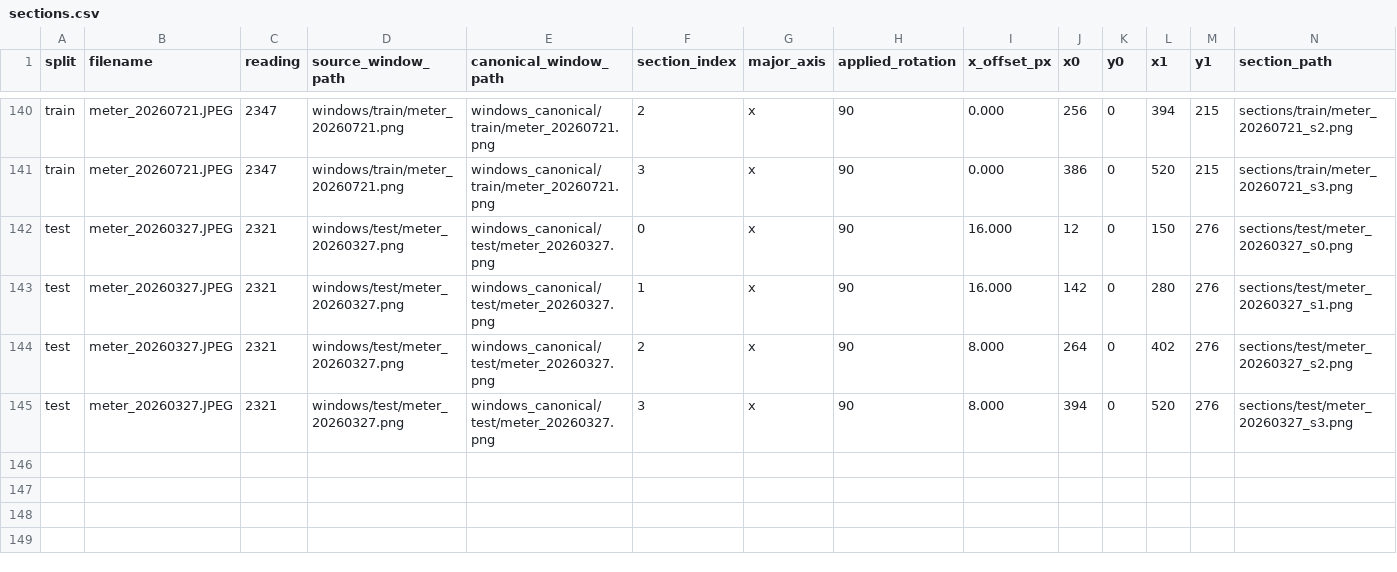
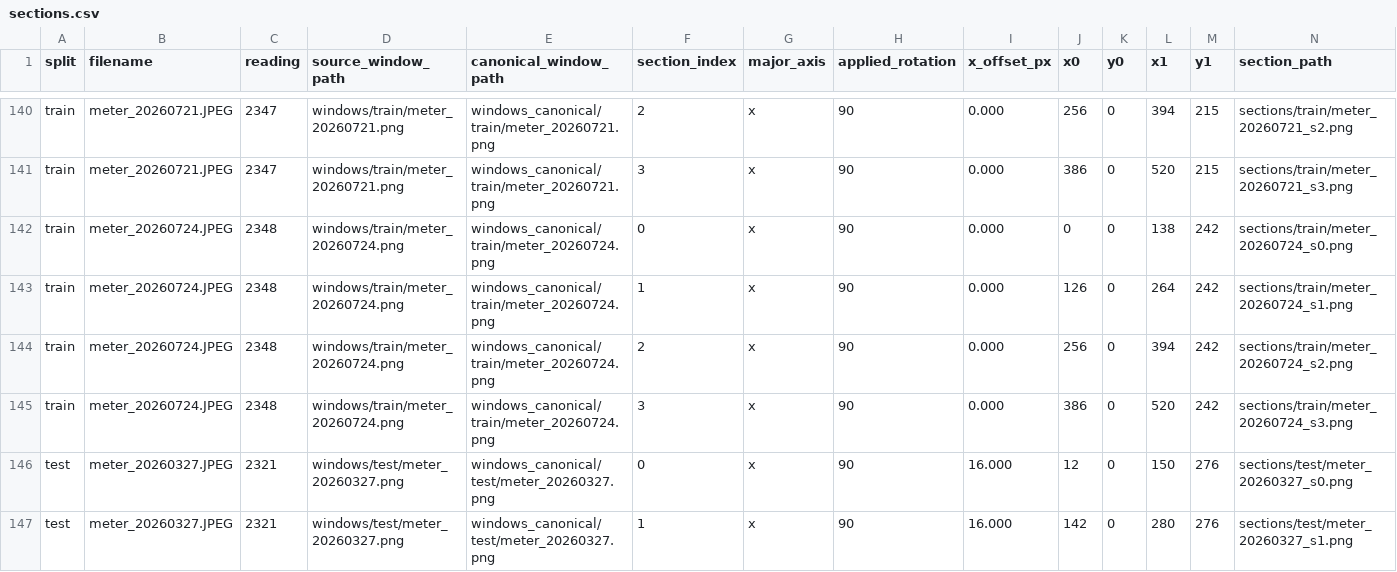
Before and after one commit to AndreaPi/Jarvis, a CSV file: backend/data/digit_dataset/manifests/sections.csv, drawn as a sheet; only a part is shown, gaps mark what is left out; the shorter side is filled out with more unchanged rows.

```diff
--- a/backend/data/digit_dataset/manifests/sections.csv
+++ b/backend/data/digit_dataset/manifests/sections.csv
@@ -141,2 +141,6 @@ train,meter_20260721.JPEG,2347,windows/train/meter_20260721.png,windows_canonica
 train,meter_20260721.JPEG,2347,windows/train/meter_20260721.png,windows_canonical/train/meter_20260721.png,3,x,90,0.000,386,0,520,215,sections/train/meter_20260721_s3.png
+train,meter_20260724.JPEG,2348,windows/train/meter_20260724.png,windows_canonical/train/meter_20260724.png,0,x,90,0.000,0,0,138,242,sections/train/meter_20260724_s0.png
+train,meter_20260724.JPEG,2348,windows/train/meter_20260724.png,windows_canonical/train/meter_20260724.png,1,x,90,0.000,126,0,264,242,sections/train/meter_20260724_s1.png
+train,meter_20260724.JPEG,2348,windows/train/meter_20260724.png,windows_canonical/train/meter_20260724.png,2,x,90,0.000,256,0,394,242,sections/train/meter_20260724_s2.png
+train,meter_20260724.JPEG,2348,windows/train/meter_20260724.png,windows_canonical/train/meter_20260724.png,3,x,90,0.000,386,0,520,242,sections/train/meter_20260724_s3.png
 test,meter_20260327.JPEG,2321,windows/test/meter_20260327.png,windows_canonical/test/meter_20260327.png,0,x,90,16.000,12,0,150,276,sections/test/meter_20260327_s0.png
```
Also changed, not shown: assets/meter_readings.csv, backend/data/digit_dataset/manifests/canonical_windows.csv, 17 other files.
